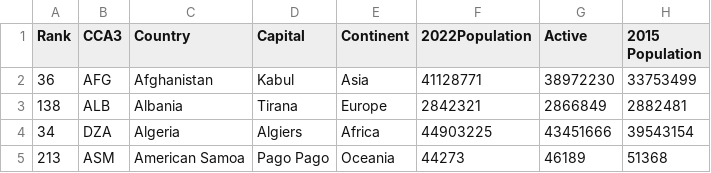
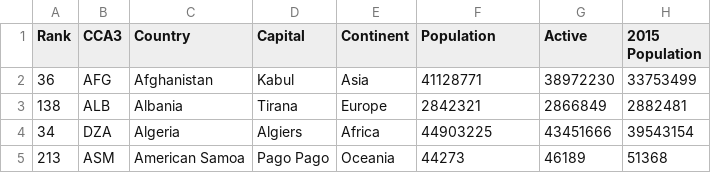
Before and after one commit to hongyee06/FIT3179, a CSV file: world_population.csv, drawn as a sheet; only a part is shown; the diff names each change by its address in the sheet, - before the commit and + after, or states it on an @@ line.

Commit message:
Update world_population.csv

```diff
--- a/world_population.csv
+++ b/world_population.csv
-F1: 2022Population
+F1: Population
```
